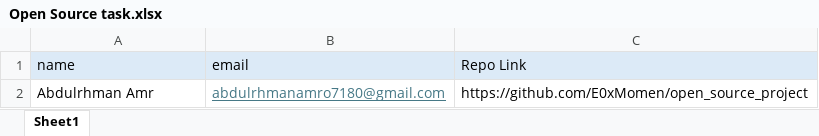
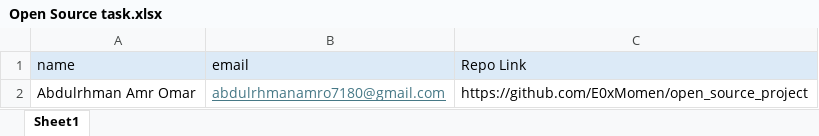
Before and after one commit to 0xRyanGosling/Security-Task, an Excel workbook: Open Source task.xlsx, sheet Sheet1, drawn as a sheet; values as stored, in another font and other column widths than the file's, no borders; the diff names each change by its address in the sheet, - before the commit and + after, or states it on an @@ line.

Commit message:
Abdulrhman Amr Fork

```diff
--- a/Open Source task.xlsx (sheet Sheet1)
+++ b/Open Source task.xlsx (sheet Sheet1)
-A2 (name): Abdulrhman Amr
+A2 (name): Abdulrhman Amr Omar
```
